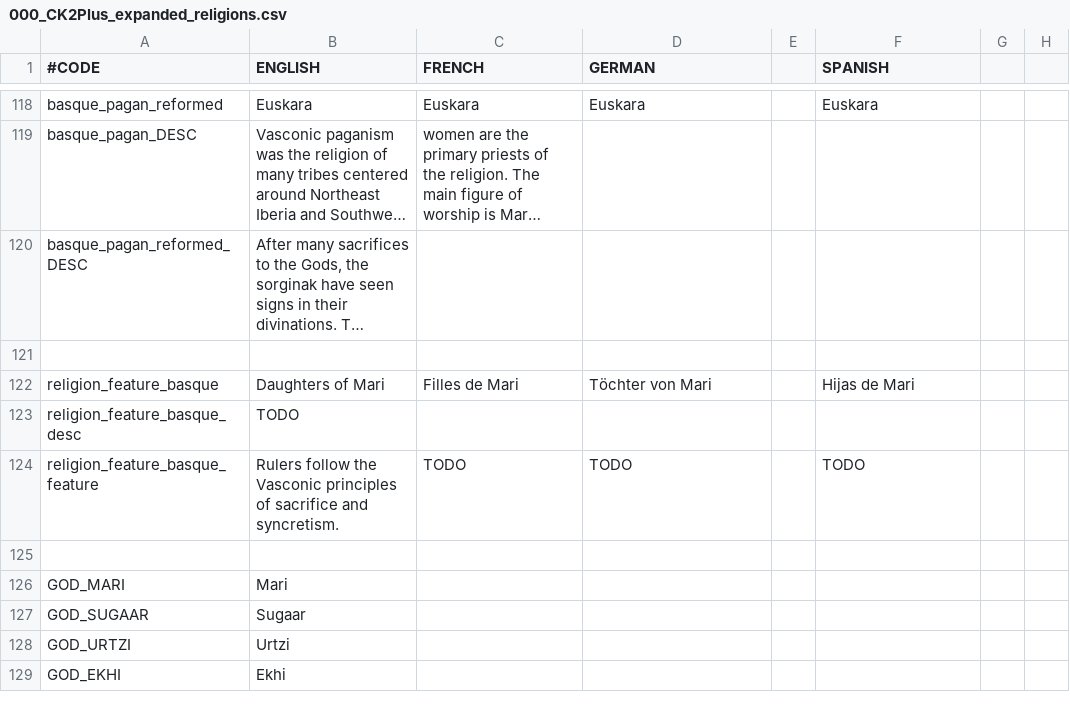
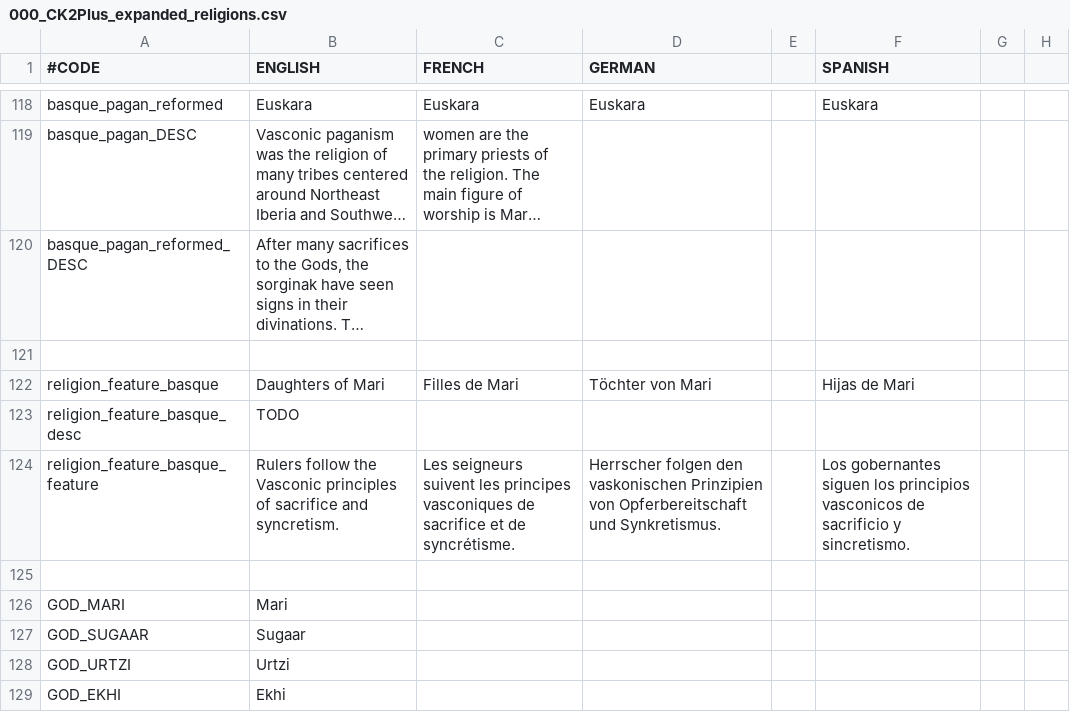
Before and after one commit to ck2plus/CK2Plus_Rewrite, a CSV file: CK2Plus_expanded/localisation/000_CK2Plus_expanded_religions.csv, drawn as a sheet; only a part is shown, gaps mark what is left out; long unchanged cells end in …; the diff names each change by its address in the sheet, - before the commit and + after, or states it on an @@ line.

Commit message:
non-english localisation for basque religion feature

```diff
--- a/CK2Plus_expanded/localisation/000_CK2Plus_expanded_religions.csv
+++ b/CK2Plus_expanded/localisation/000_CK2Plus_expanded_religions.csv
-C124 (FRENCH): TODO
+C124 (FRENCH): Les seigneurs suivent les principes vasconiques de sacrifice et de syncrétisme.
-D124 (GERMAN): TODO
+D124 (GERMAN): Herrscher folgen den vaskonischen Prinzipien von Opferbereitschaft und Synkretismus.
-F124 (SPANISH): TODO
+F124 (SPANISH): Los gobernantes siguen los principios vasconicos de sacrificio y sincretismo.
```
